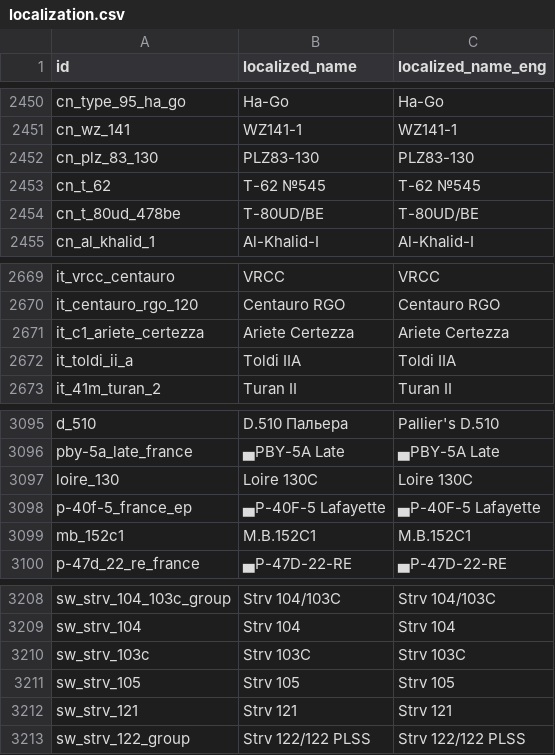
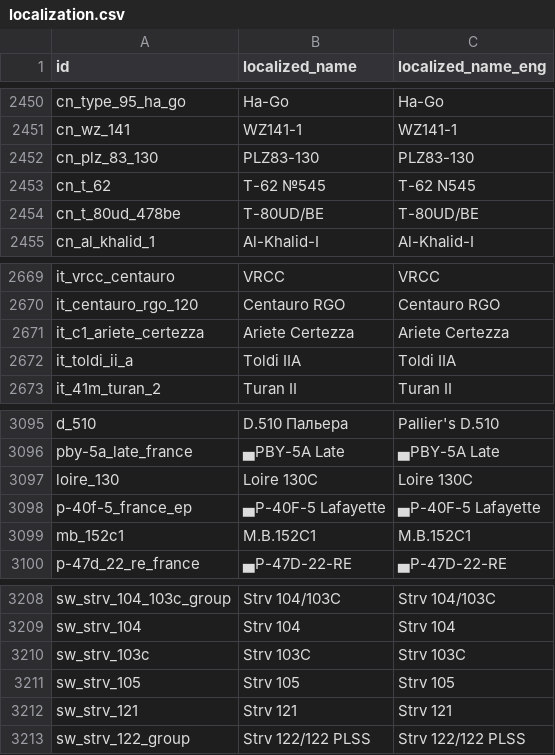
Before and after one commit to Muxomor/wt_datamine_parser_py, a CSV file: localization.csv, drawn as a sheet; only a part is shown, gaps mark what is left out; the diff covers the shown part only.

```diff
--- a/localization.csv
+++ b/localization.csv
@@ -2452,3 +2452,3 @@ cn_wz_141,WZ141-1,WZ141-1
 cn_plz_83_130,PLZ83-130,PLZ83-130
-cn_t_62,Т-62 №545,Т-62 №545
+cn_t_62,Т-62 №545,T-62 N545
 cn_t_80ud_478be,T-80UD/BE,T-80UD/BE
@@ -2670,3 +2670,3 @@ it_vrcc_centauro,VRCC,VRCC
 it_centauro_rgo_120,Centauro RGO,Centauro RGO
-it_c1_ariete_certezza,Ariete Сertezza,Ariete Сertezza
+it_c1_ariete_certezza,Ariete Сertezza,Ariete Certezza
 it_toldi_ii_a,Toldi IIA,Toldi IIA
@@ -3096,3 +3096,3 @@ d_510,D.510 Пальера,Pallier's D.510
 pby-5a_late_france,▄PBY-5A Late,▄PBY-5A Late
-loire_130,Loire 130С,Loire 130С
+loire_130,Loire 130С,Loire 130C
 p-40f-5_france_ep,▄P-40F-5 Lafayette,▄P-40F-5 Lafayette
@@ -3209,3 +3209,3 @@ sw_strv_104_103c_group,Strv 104/103C,Strv 104/103C
 sw_strv_104,Strv 104,Strv 104
-sw_strv_103c,Strv 103С,Strv 103С
+sw_strv_103c,Strv 103С,Strv 103C
 sw_strv_105,Strv 105,Strv 105
```
Also changed, not shown: 5 edited cells elsewhere in this file, vehicles_merged.csv, 5 other files.
